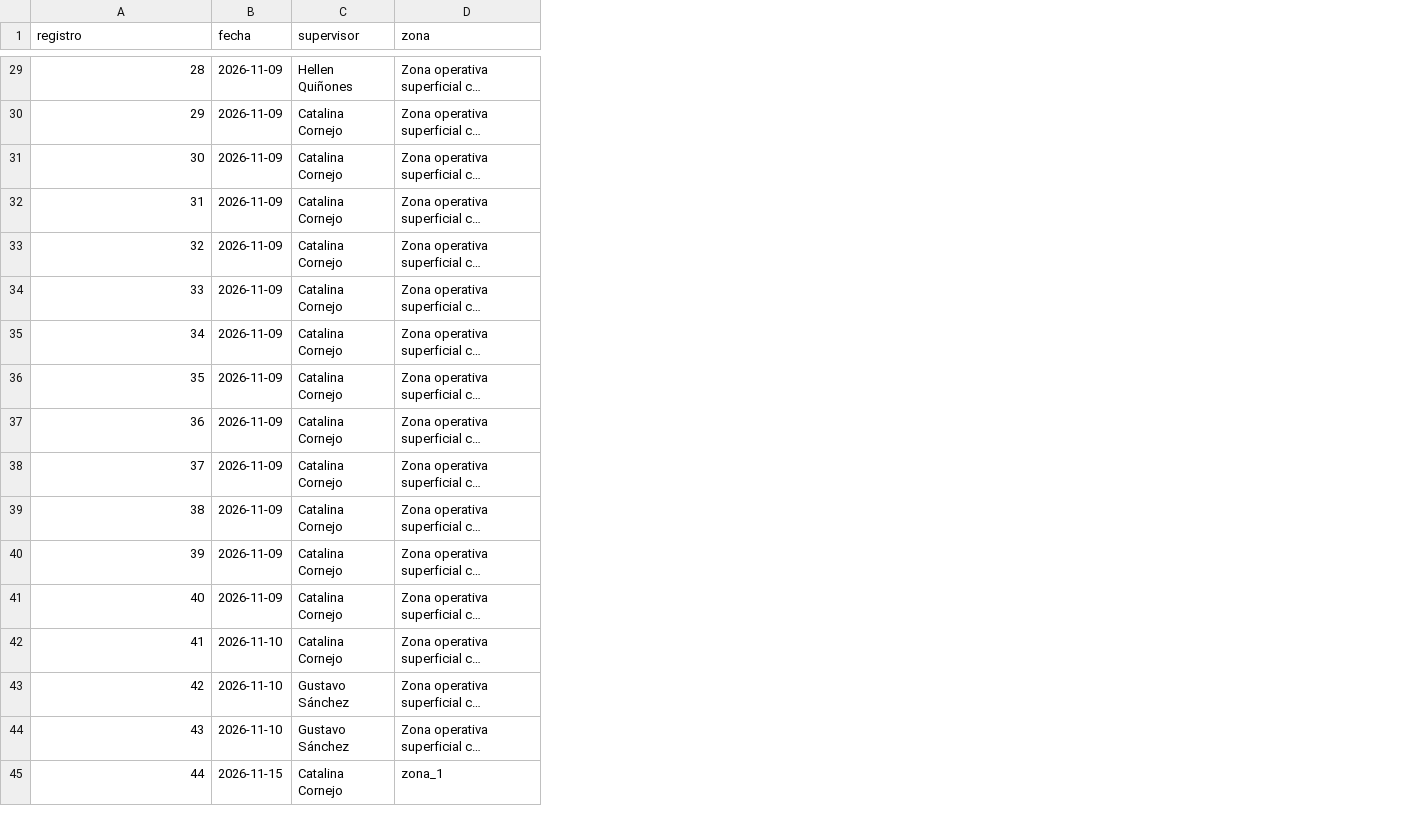
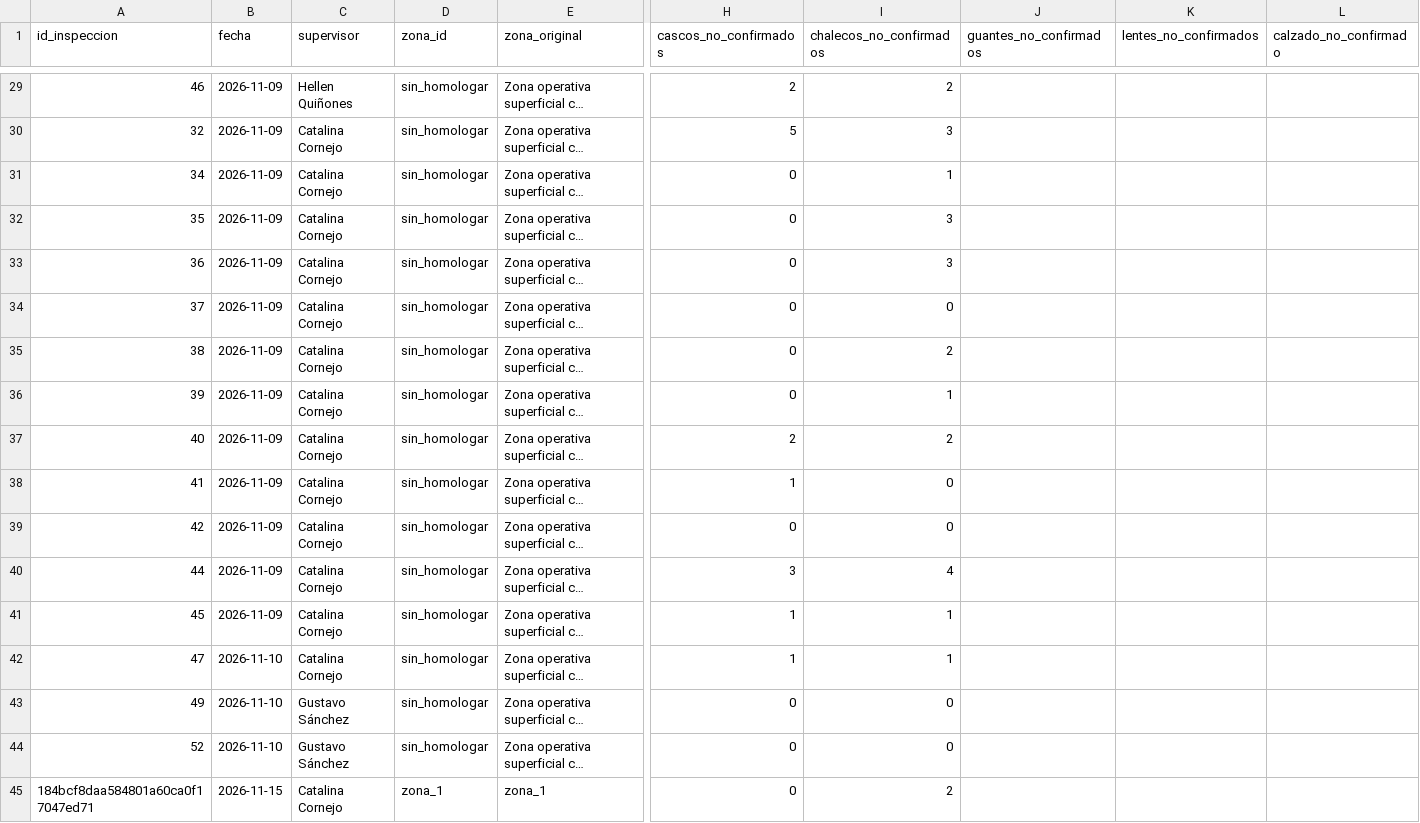
Before and after one commit to ccornejod/Sistema-de-monitoreo-inteligente-de-EPP, a CSV file: data/inspecciones.csv, drawn as a sheet; only a part is shown, gaps mark what is left out; long unchanged cells end in …; addresses are those after the commit; the diff covers the shown part only; the diff names each change by its address in the sheet, - before the commit and + after, or states it on an @@ line.

```diff
--- a/data/inspecciones.csv
+++ b/data/inspecciones.csv
+column D (zona_id), rows 29-45: sin_homologar | sin_homologar | sin_homologar | sin_homologar | sin_homologar | sin_homologar | sin_homologar | sin_homologar | sin_homologar | sin_homologar | sin_homologar | sin_homologar | sin_homologar | sin_homologar | sin_homologar | sin_homologar | zona_1
+column H (cascos_no_confirmados), rows 29-45: 2 | 5 | 0 | 0 | 0 | 0 | 0 | 0 | 2 | 1 | 0 | 3 | 1 | 1 | 0 | 0 | 0
+column I (chalecos_no_confirmados), rows 29-45: 2 | 3 | 1 | 3 | 3 | 0 | 2 | 1 | 2 | 0 | 0 | 4 | 1 | 1 | 0 | 0 | 2
+column J (guantes_no_confirmados), empty
+column K (lentes_no_confirmados), empty
+column L (calzado_no_confirmado), empty
-A1: registro
+A1: id_inspeccion
-E1: zona
+E1: zona_original
-A29 (id_inspeccion): 28
+A29 (id_inspeccion): 46
-A30 (id_inspeccion): 29
+A30 (id_inspeccion): 32
-A31 (id_inspeccion): 30
+A31 (id_inspeccion): 34
-A32 (id_inspeccion): 31
+A32 (id_inspeccion): 35
-A33 (id_inspeccion): 32
+A33 (id_inspeccion): 36
-A34 (id_inspeccion): 33
+A34 (id_inspeccion): 37
-A35 (id_inspeccion): 34
+A35 (id_inspeccion): 38
-A36 (id_inspeccion): 35
+A36 (id_inspeccion): 39
-A37 (id_inspeccion): 36
+A37 (id_inspeccion): 40
-A38 (id_inspeccion): 37
+A38 (id_inspeccion): 41
-A39 (id_inspeccion): 38
+A39 (id_inspeccion): 42
-A40 (id_inspeccion): 39
+A40 (id_inspeccion): 44
-A41 (id_inspeccion): 40
+A41 (id_inspeccion): 45
-A42 (id_inspeccion): 41
+A42 (id_inspeccion): 47
-A43 (id_inspeccion): 42
+A43 (id_inspeccion): 49
-A44 (id_inspeccion): 43
+A44 (id_inspeccion): 52
-A45 (id_inspeccion): 44
+A45 (id_inspeccion): 184bcf8daa584801a60ca0f17047ed71
```
Also changed, not shown: 26 edited cells elsewhere in this file.
